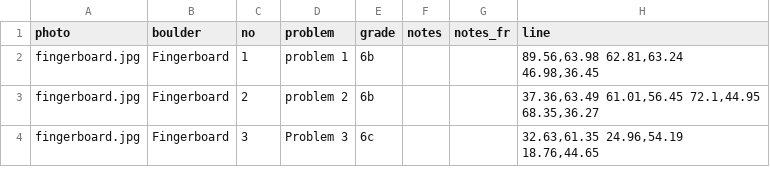
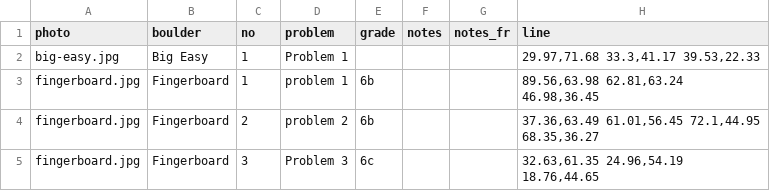
Before and after one commit to jonreading81/suffet-topo, a CSV file: data/boulders.csv, drawn as a sheet; only a part is shown; the diff covers the shown part only; the diff names each change by its address in the sheet, - before the commit and + after, or states it on an @@ line.

```diff
--- a/data/boulders.csv
+++ b/data/boulders.csv
+row 2: big-easy.jpg | Big Easy | 1 | Problem 1 |  |  |  | 29.97,71.68 33.3,41.17 39.53,22.33
```
Also changed, not shown: 30 added rows elsewhere in this file, 24 other files.
